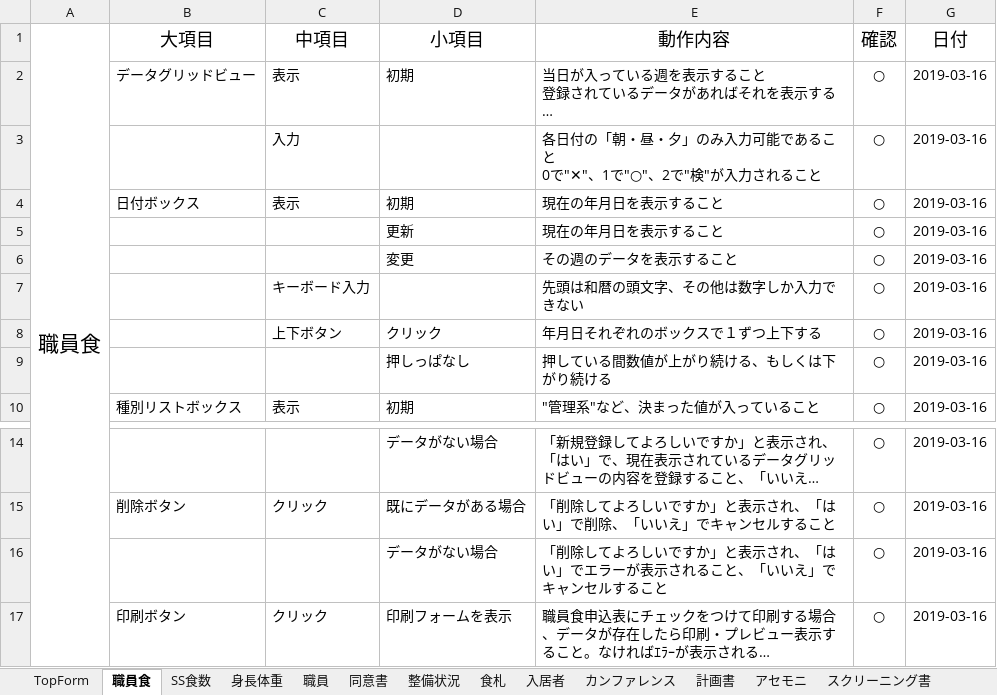
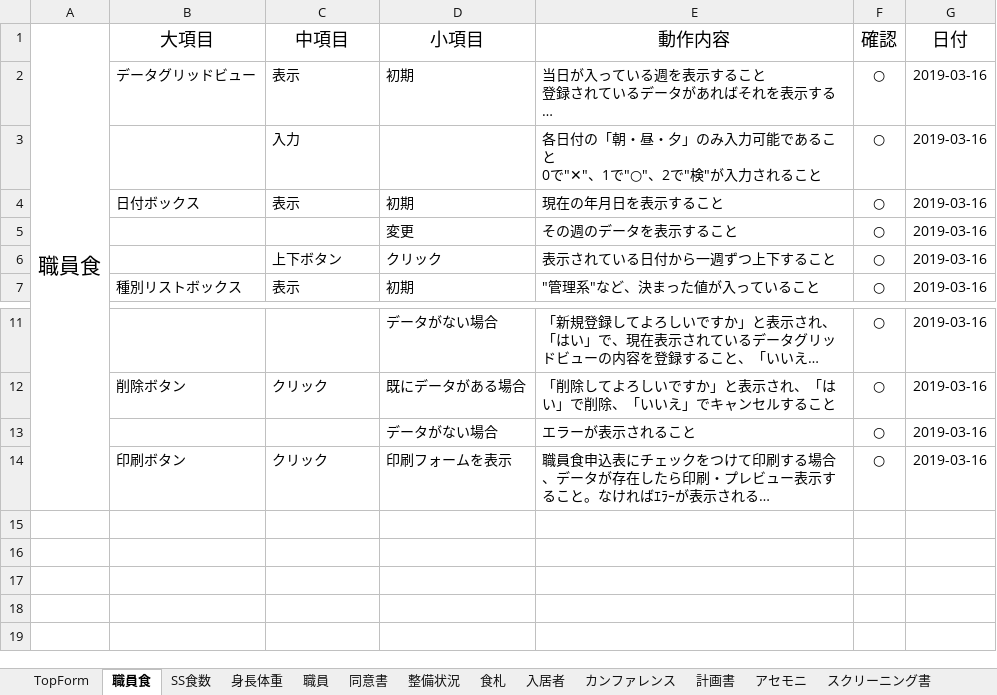
Before and after one commit to hjnb/Symphony_NCare, an Excel workbook: Symphony_NCare/テスト/テスト.xlsx, sheet 職員食, drawn as a sheet; only a part is shown, gaps mark what is left out; long unchanged cells end in …; values as stored, in another font and other column widths than the file's, no borders; removed rows and columns are numbered as before the commit, all else as after; the diff names each change by its address in the sheet, - before the commit and + after, or states it on an @@ line.

```diff
--- a/Symphony_NCare/テスト/テスト.xlsx (sheet 職員食)
+++ b/Symphony_NCare/テスト/テスト.xlsx (sheet 職員食)
-row 5:  |  |  | 更新 | 現在の年月日を表示すること | ○ | 2019-03-16
-row 7:  |  | キーボード入力 |  | 先頭は和暦の頭文字、その他は数字しか入力できない | ○ | 2019-03-16
-E6 (動作内容): 年月日それぞれのボックスで１ずつ上下する
+E6 (動作内容): 表示されている日付から一週ずつ上下すること
-row 9:  |  |  | 押しっぱなし | 押している間数値が上がり続ける、もしくは下がり続ける | ○ | 2019-03-16
-E13 (動作内容): 「削除してよろしいですか」と表示され、「はい」でエラーが表示されること、「いいえ」でキャンセルすること
+E13 (動作内容): エラーが表示されること
```
Also changed, not shown: 10 other files.
